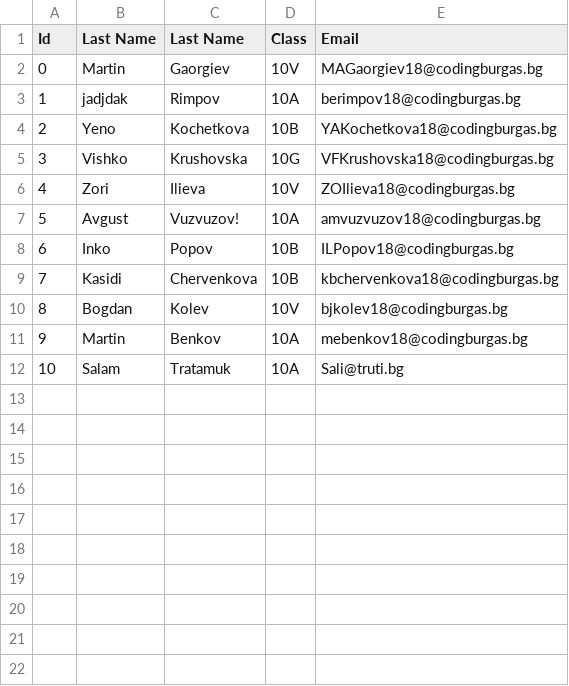
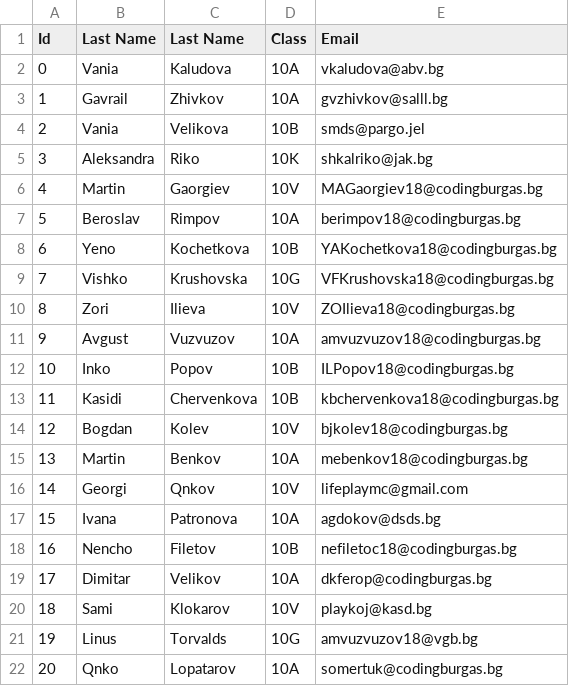
Before and after one commit to zoyordanova18/MusalaSoftProject, a CSV file: MusalaSoftProject/data.csv, drawn as a sheet; removed rows and columns are numbered as before the commit, all else as after; the diff names each change by its address in the sheet, - before the commit and + after, or states it on an @@ line.

Commit message:
Finish the project

```diff
--- a/MusalaSoftProject/data.csv
+++ b/MusalaSoftProject/data.csv
+row 2: 0 | Vania | Kaludova | 10A | vkaludova@abv.bg
+row 3: 1 | Gavrail | Zhivkov | 10A | gvzhivkov@salll.bg
+row 4: 2 | Vania | Velikova | 10B | smds@pargo.jel
+row 5: 3 | Aleksandra | Riko | 10K | shkalriko@jak.bg
@@ column A (Id) renumbered between rows 6 and 15 @@
-B7 (Last Name): jadjdak
+B7 (Last Name): Beroslav
-C11 (Last Name): Vuzvuzov!
+C11 (Last Name): Vuzvuzov
-row 12: 10 | Salam | Tratamuk | 10A | Sali@truti.bg
+row 16: 14 | Georgi | Qnkov | 10V | lifeplaymc@gmail.com
+row 17: 15 | Ivana | Patronova | 10A | agdokov@dsds.bg
+row 18: 16 | Nencho | Filetov | 10B | nefiletoc18@codingburgas.bg
+row 19: 17 | Dimitar | Velikov | 10A | dkferop@codingburgas.bg
+row 20: 18 | Sami | Klokarov | 10V | playkoj@kasd.bg
+row 21: 19 | Linus | Torvalds | 10G | amvuzvuzov18@vgb.bg
+row 22: 20 | Qnko | Lopatarov | 10A | somertuk@codingburgas.bg
```
Also changed, not shown: 9 other files.
